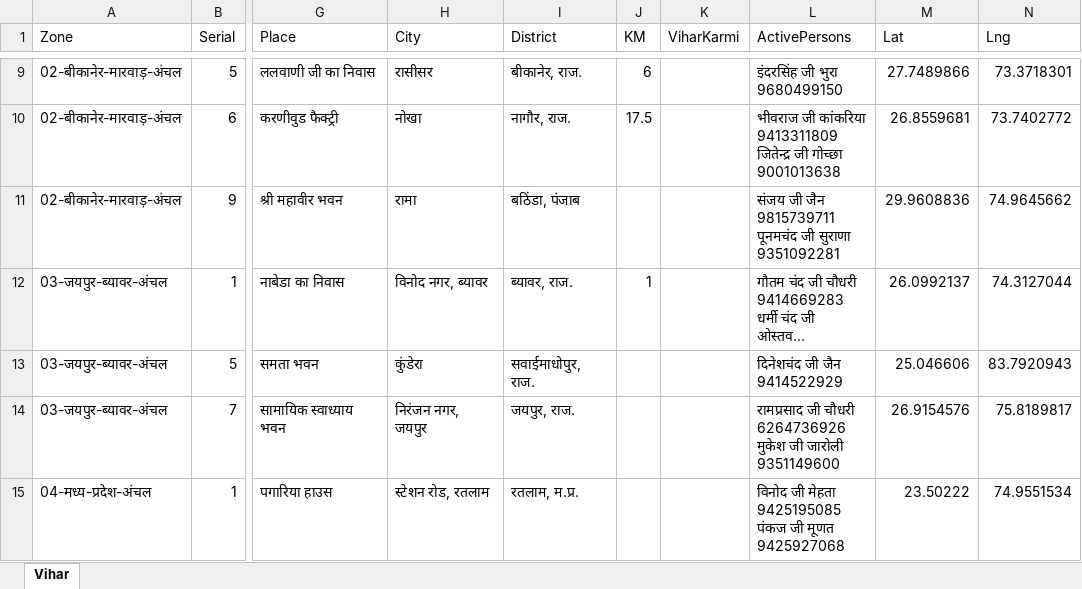
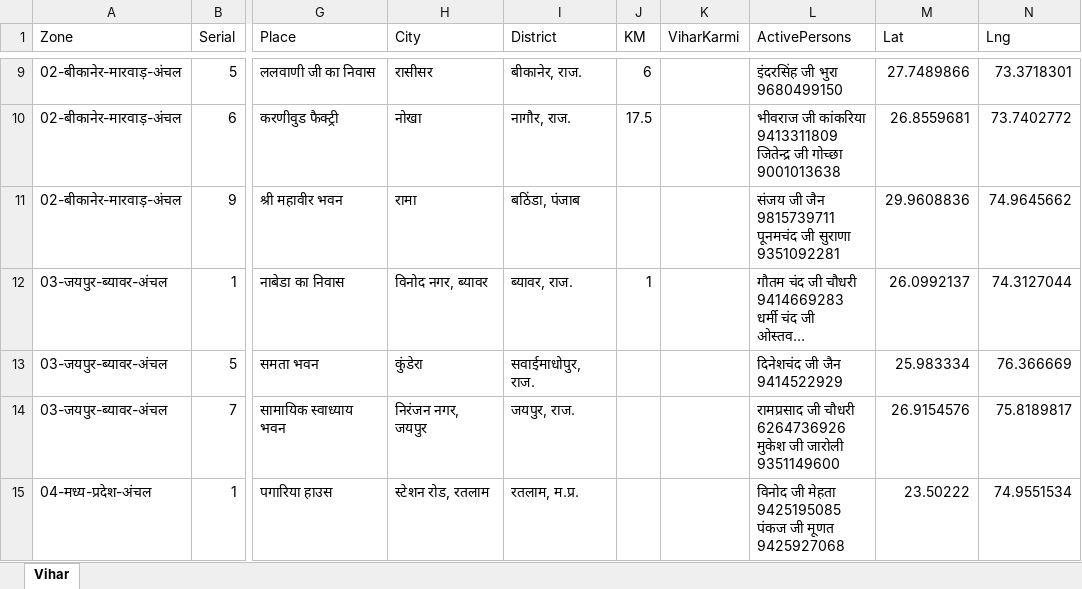
Before and after one commit to addictedabhi/Viharapp, an Excel workbook: data/source.xlsx, sheet Vihar, drawn as a sheet; only a part is shown, gaps mark what is left out; long unchanged cells end in …; values as stored, in another font and other column widths than the file's, no borders; the diff names each change by its address in the sheet, - before the commit and + after, or states it on an @@ line.

Commit message:
data: upload source.xlsx (26 groups)

```diff
--- a/data/source.xlsx (sheet Vihar)
+++ b/data/source.xlsx (sheet Vihar)
-M13 (Lat): 25.046606
+M13 (Lat): 25.983334
-N13 (Lng): 83.7920943
+N13 (Lng): 76.366669
```
